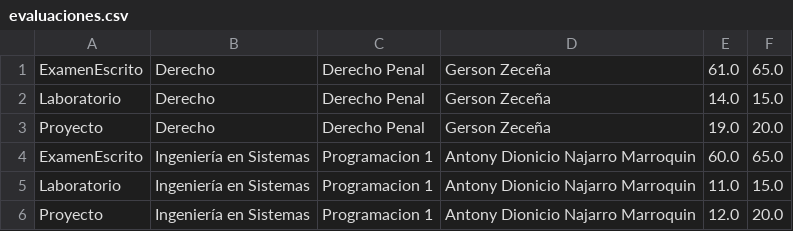
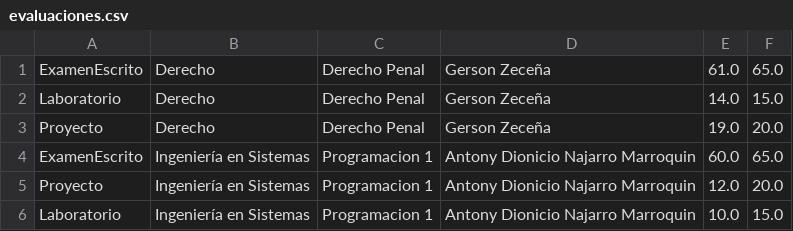
Before and after one commit to gersonz-hash/Proyecto-Campus-Lite, a CSV file: evaluaciones.csv, drawn as a sheet.

```diff
--- a/evaluaciones.csv
+++ b/evaluaciones.csv
@@ -4,3 +4,3 @@ Proyecto,Derecho,Derecho Penal,Gerson Zeceña,19.0,20.0
 ExamenEscrito,Ingeniería en Sistemas,Programacion 1,Antony Dionicio  Najarro Marroquin,60.0,65.0
-Laboratorio,Ingeniería en Sistemas,Programacion 1,Antony Dionicio  Najarro Marroquin,11.0,15.0
 Proyecto,Ingeniería en Sistemas,Programacion 1,Antony Dionicio  Najarro Marroquin,12.0,20.0
+Laboratorio,Ingeniería en Sistemas,Programacion 1,Antony Dionicio  Najarro Marroquin,10.0,15.0
```
Also changed, not shown: 3 other files.
